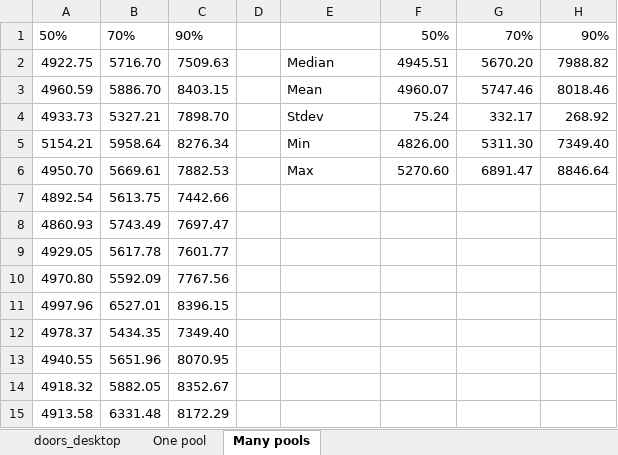
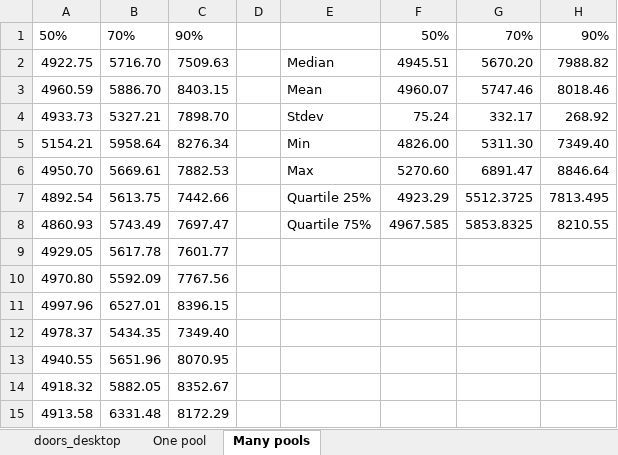
Before and after one commit to octurion/ecoop-artifact, an Excel workbook: doors/results/doors_desktop.xlsx, sheet Many pools, drawn as a sheet; only a part is shown; values as stored, in another font and other column widths than the file's, no borders; table styles not drawn; the diff names each change by its address in the sheet, - before the commit and + after, or states it on an @@ line.

```diff
--- a/doors/results/doors_desktop.xlsx (sheet Many pools)
+++ b/doors/results/doors_desktop.xlsx (sheet Many pools)
-E7: (empty)
+E7: Quartile 25%
-F7: (empty)
+F7: 4923.29
-G7: (empty)
+G7: 5512.3725
-H7: (empty)
+H7: 7813.495
-E8: (empty)
+E8: Quartile 75%
-F8: (empty)
+F8: 4967.585
-G8: (empty)
+G8: 5853.8325
-H8: (empty)
+H8: 8210.55
```
Also changed, not shown: doors/results/doors_ray06.xlsx, 1 other file.
